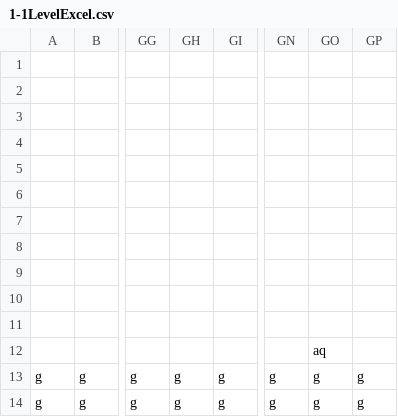
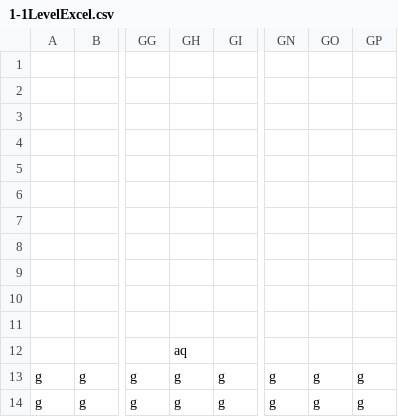
Before and after one commit to leotombragel/3902Project, a CSV file: CSE3902Project/Content/levelFiles/1-1LevelExcel.csv, drawn as a sheet; only a part is shown, gaps mark what is left out; the diff names each change by its address in the sheet, - before the commit and + after, or states it on an @@ line.

```diff
--- a/CSE3902Project/Content/levelFiles/1-1LevelExcel.csv
+++ b/CSE3902Project/Content/levelFiles/1-1LevelExcel.csv
-GH12: (empty)
+GH12: aq
-GO12: aq
+GO12: (empty)
```
Also changed, not shown: 2 other files.
